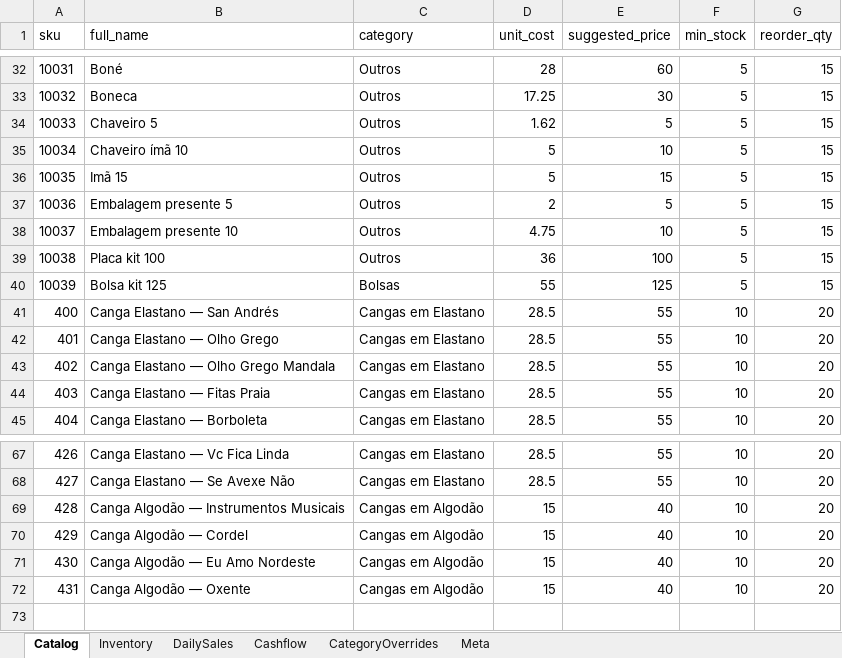
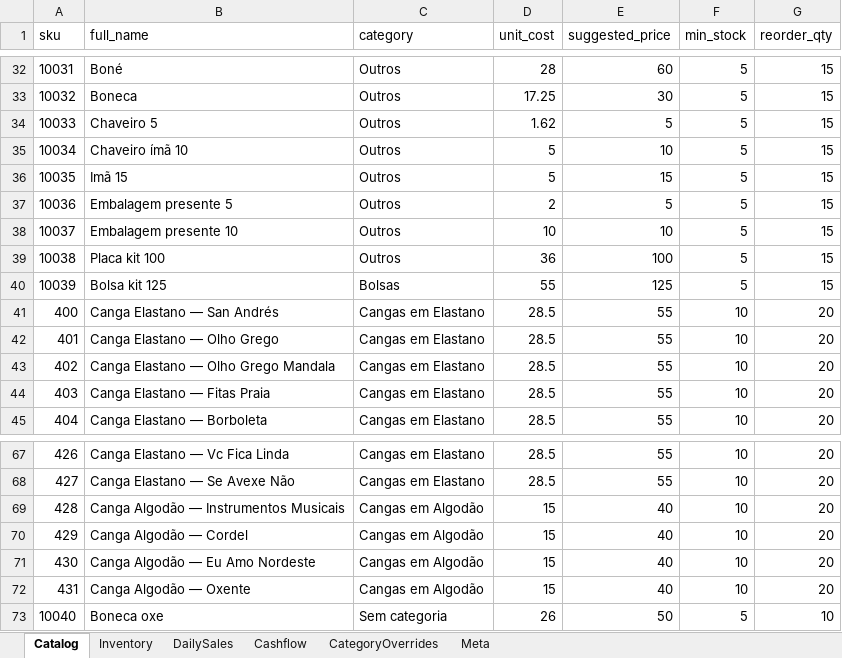
Before and after one commit to AUTOGIO/fulofilo-analytics, an Excel workbook: data/excel/FuloFilo_Master.xlsx, sheet Catalog, drawn as a sheet; only a part is shown, gaps mark what is left out; values as stored, in another font and other column widths than the file's, no borders; the diff names each change by its address in the sheet, - before the commit and + after, or states it on an @@ line.

```diff
--- a/data/excel/FuloFilo_Master.xlsx (sheet Catalog)
+++ b/data/excel/FuloFilo_Master.xlsx (sheet Catalog)
-D38 (unit_cost): 4.75
+D38 (unit_cost): 10
+row 73: 10040 | Boneca oxe | Sem categoria | 26 | 50 | 5 | 10
```
Also changed, not shown: sheet DailySales, sheet Cashflow, sheet Inventory, 28 other files.
